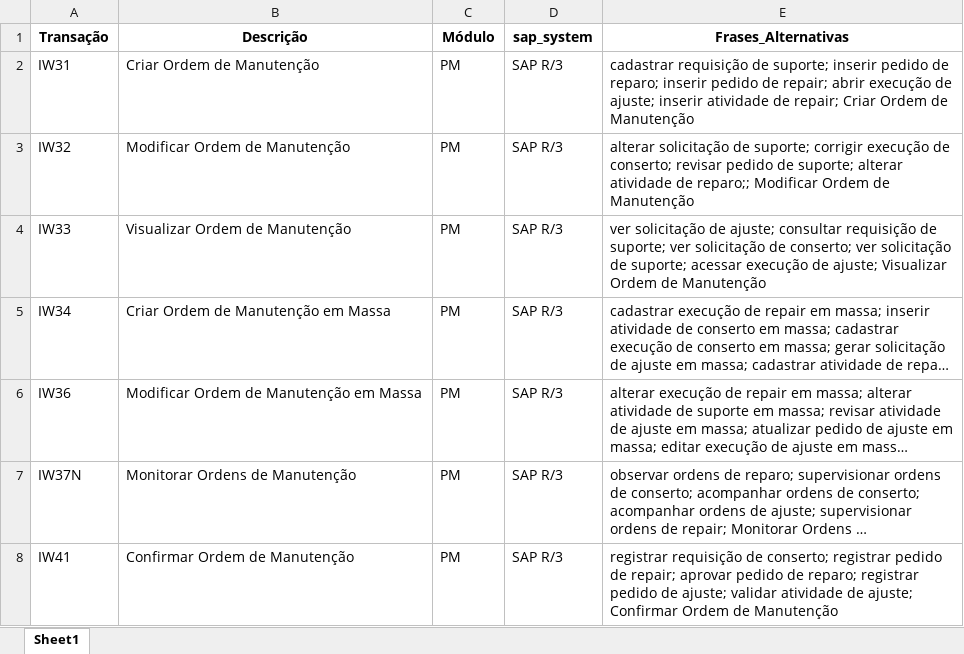
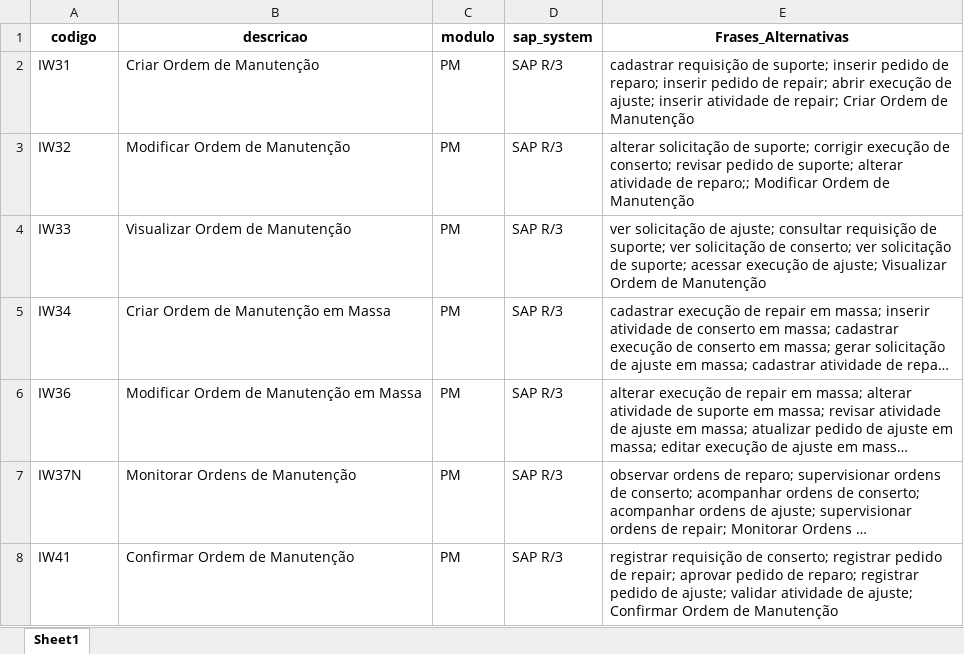
Before and after one commit to larissafeitosa24/meu-dicionario-sap, an Excel workbook: transacoes_sap.xlsx, sheet Sheet1, drawn as a sheet; only a part is shown; long unchanged cells end in …; values as stored, in another font and other column widths than the file's, no borders; the diff names each change by its address in the sheet, - before the commit and + after, or states it on an @@ line.

Commit message:
Add files via upload

```diff
--- a/transacoes_sap.xlsx (sheet Sheet1)
+++ b/transacoes_sap.xlsx (sheet Sheet1)
-A1: Transação
+A1: codigo
-B1: Descrição
+B1: descricao
-C1: Módulo
+C1: modulo
```
